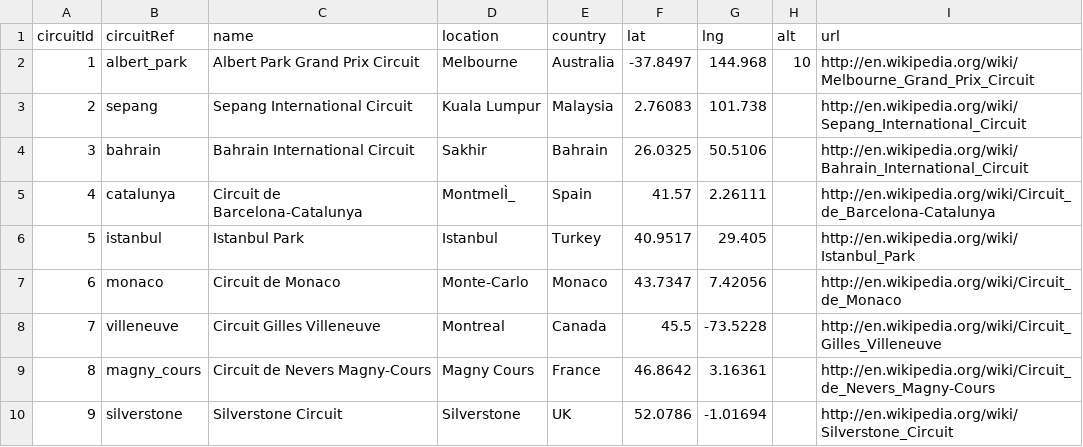
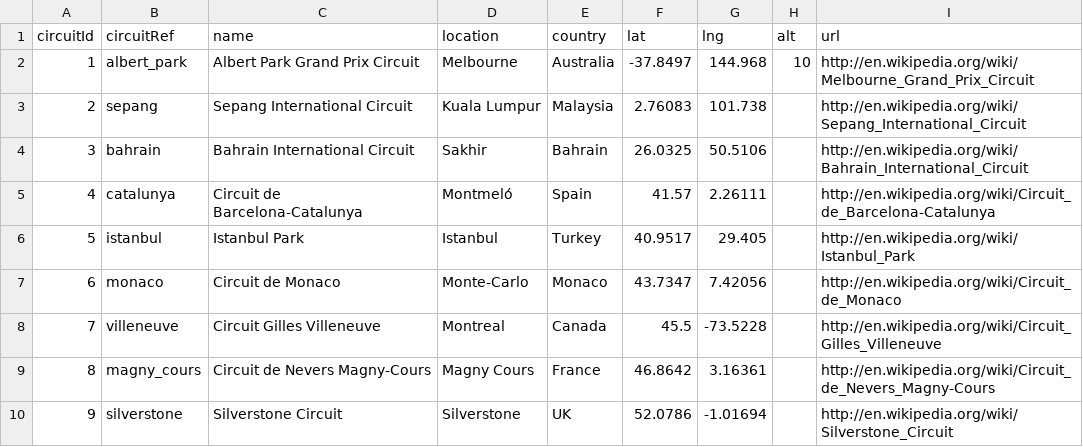
Before and after one commit to WarrenPretorius/CS7IS1, a CSV file: F1_data/circuits.csv, drawn as a sheet; only a part is shown.

Commit message:
Fixed underlying data issue in circuits.csv

```diff
--- a/F1_data/circuits.csv
+++ b/F1_data/circuits.csv
@@ -4,3 +4,3 @@ circuitId,circuitRef,name,location,country,lat,lng,alt,url
 3,bahrain,Bahrain International Circuit,Sakhir,Bahrain,26.0325,50.5106,,http://en.wikipedia.org/wiki/Bahrain_International_Circuit
-4,catalunya,Circuit de Barcelona-Catalunya,MontmelÌ_,Spain,41.57,2.26111,,http://en.wikipedia.org/wiki/Circuit_de_Barcelona-Catalunya
+4,catalunya,Circuit de Barcelona-Catalunya,Montmeló,Spain,41.57,2.26111,,http://en.wikipedia.org/wiki/Circuit_de_Barcelona-Catalunya
 5,istanbul,Istanbul Park,Istanbul,Turkey,40.9517,29.405,,http://en.wikipedia.org/wiki/Istanbul_Park
```
